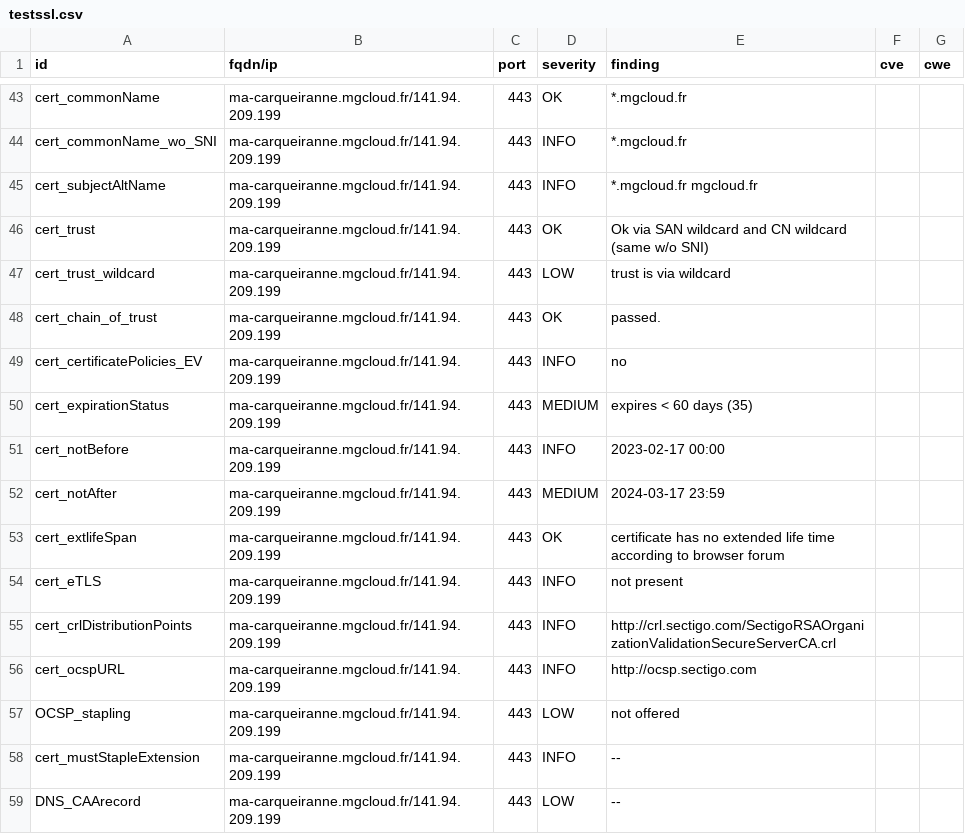
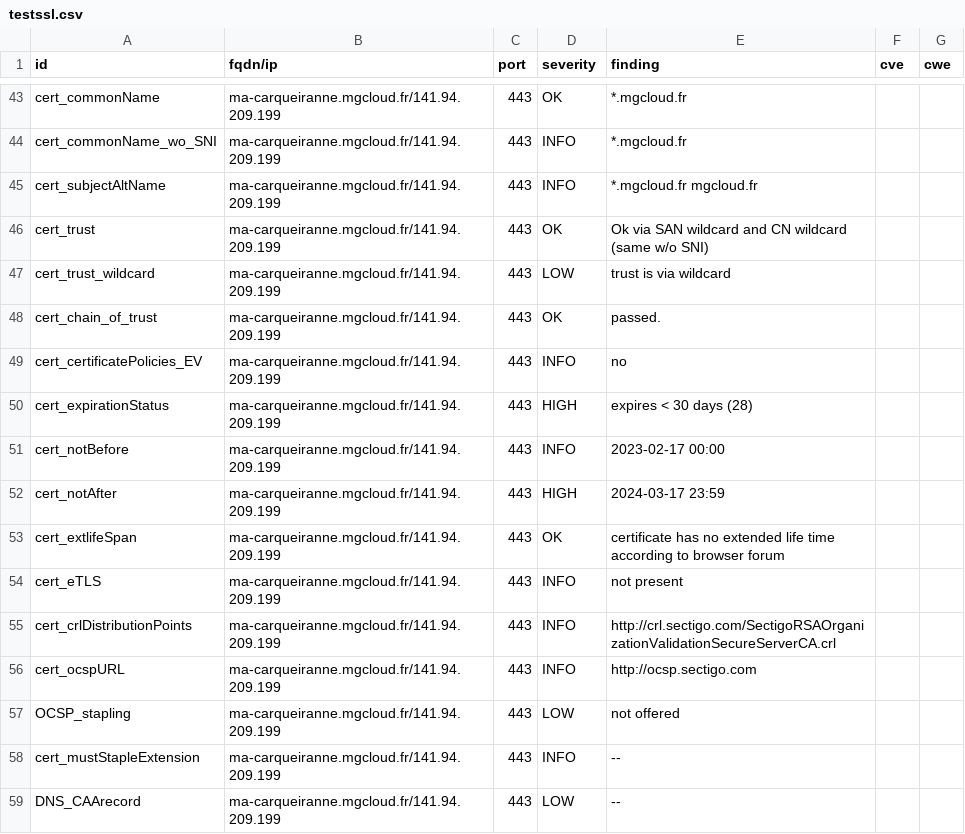
Before and after one commit to arthurzenika/dashlord-mgdis, a CSV file: results/aHR0cHM6Ly9tYS1jYXJxdWVpcmFubmUubWdjbG91ZC5mci8=/testssl.csv, drawn as a sheet; only a part is shown, gaps mark what is left out.

```diff
--- a/results/aHR0cHM6Ly9tYS1jYXJxdWVpcmFubmUubWdjbG91ZC5mci8=/testssl.csv
+++ b/results/aHR0cHM6Ly9tYS1jYXJxdWVpcmFubmUubWdjbG91ZC5mci8=/testssl.csv
@@ -49,5 +49,5 @@
 "cert_certificatePolicies_EV","ma-carqueiranne.mgcloud.fr/141.94.209.199","443","INFO","no","",""
-"cert_expirationStatus","ma-carqueiranne.mgcloud.fr/141.94.209.199","443","MEDIUM","expires < 60 days (35)","",""
+"cert_expirationStatus","ma-carqueiranne.mgcloud.fr/141.94.209.199","443","HIGH","expires < 30 days (28)","",""
 "cert_notBefore","ma-carqueiranne.mgcloud.fr/141.94.209.199","443","INFO","2023-02-17 00:00","",""
-"cert_notAfter","ma-carqueiranne.mgcloud.fr/141.94.209.199","443","MEDIUM","2024-03-17 23:59","",""
+"cert_notAfter","ma-carqueiranne.mgcloud.fr/141.94.209.199","443","HIGH","2024-03-17 23:59","",""
 "cert_extlifeSpan","ma-carqueiranne.mgcloud.fr/141.94.209.199","443","OK","certificate has no extended life time according to browser forum","",""
```
Also changed, not shown: 14 other files.
